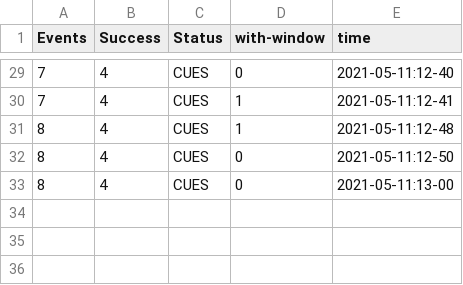
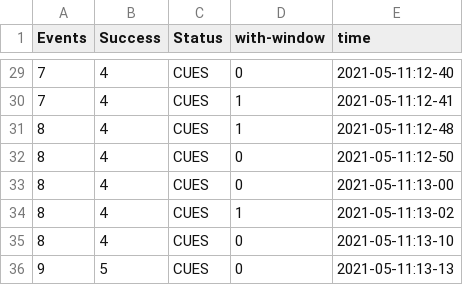
Before and after one commit to PaulKumar33/thesis_work, a CSV file: hw_tracking.csv, drawn as a sheet; only a part is shown, gaps mark what is left out.

Commit message:
checking

```diff
--- a/hw_tracking.csv
+++ b/hw_tracking.csv
@@ -33 +33,4 @@ Events,Success,Status,with-window,time
 8,4,CUES,0,2021-05-11:13-00
+8,4,CUES,1,2021-05-11:13-02
+8,4,CUES,0,2021-05-11:13-10
+9,5,CUES,0,2021-05-11:13-13
```
